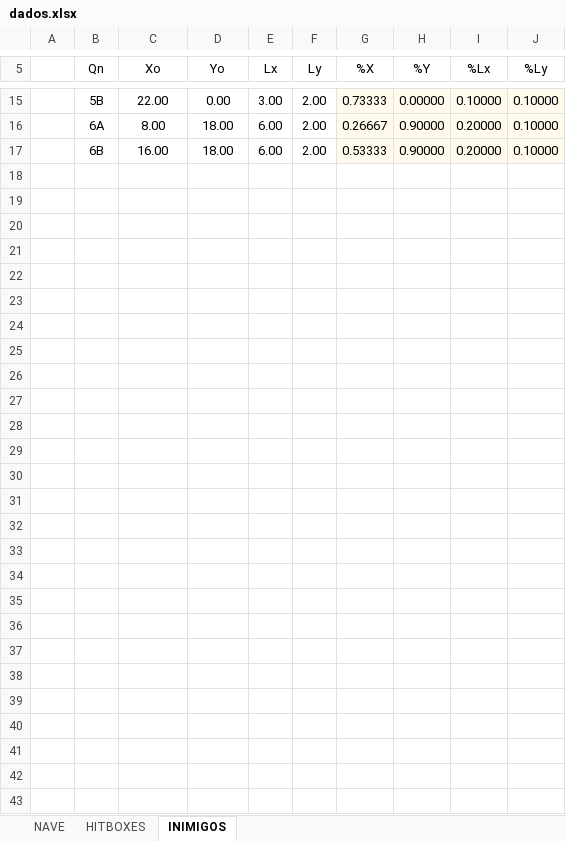
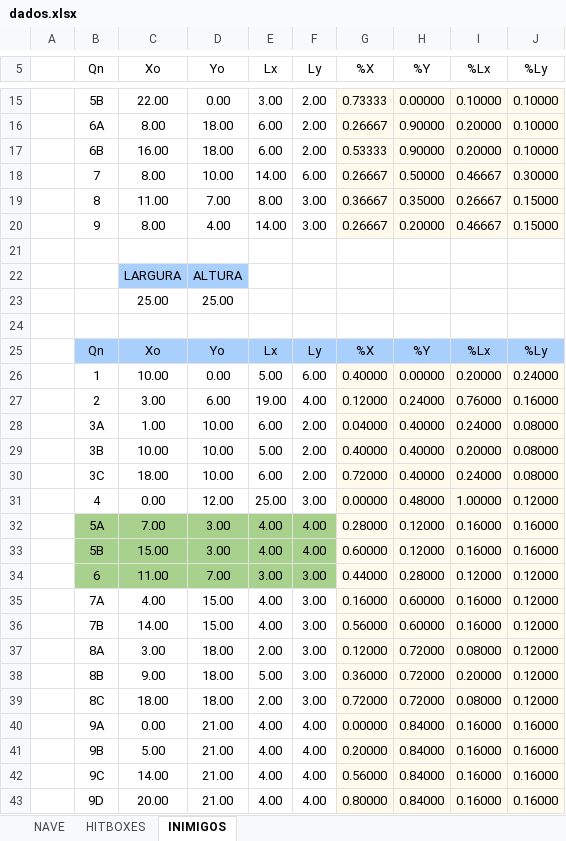
Before and after one commit to alexandrenjr/meu-jogo, an Excel workbook: assets/dados.xlsx, sheet INIMIGOS, drawn as a sheet; only a part is shown, gaps mark what is left out; values as stored, in another font and other column widths than the file's, no borders; table styles not drawn; the diff names each change by its address in the sheet, - before the commit and + after, or states it on an @@ line.

Commit message:
Adicionado classes de inimigos

```diff
--- a/assets/dados.xlsx (sheet INIMIGOS)
+++ b/assets/dados.xlsx (sheet INIMIGOS)
+row 18:  | 7 | 8.00 | 10.00 | 14.00 | 6.00 | 0.26667 | 0.50000 | 0.46667 | 0.30000
+row 19:  | 8 | 11.00 | 7.00 | 8.00 | 3.00 | 0.36667 | 0.35000 | 0.26667 | 0.15000
+row 20:  | 9 | 8.00 | 4.00 | 14.00 | 3.00 | 0.26667 | 0.20000 | 0.46667 | 0.15000
+row 21: (empty)
+row 22:  |  | LARGURA | ALTURA
+row 23:  |  | 25.00 | 25.00
+row 24: (empty)
+row 25:  | Qn | Xo | Yo | Lx | Ly | %X | %Y | %Lx | %Ly
+row 26:  | 1 | 10.00 | 0.00 | 5.00 | 6.00 | 0.40000 | 0.00000 | 0.20000 | 0.24000
+row 27:  | 2 | 3.00 | 6.00 | 19.00 | 4.00 | 0.12000 | 0.24000 | 0.76000 | 0.16000
+row 28:  | 3A | 1.00 | 10.00 | 6.00 | 2.00 | 0.04000 | 0.40000 | 0.24000 | 0.08000
+row 29:  | 3B | 10.00 | 10.00 | 5.00 | 2.00 | 0.40000 | 0.40000 | 0.20000 | 0.08000
+row 30:  | 3C | 18.00 | 10.00 | 6.00 | 2.00 | 0.72000 | 0.40000 | 0.24000 | 0.08000
+row 31:  | 4 | 0.00 | 12.00 | 25.00 | 3.00 | 0.00000 | 0.48000 | 1.00000 | 0.12000
+row 32:  | 5A | 7.00 | 3.00 | 4.00 | 4.00 | 0.28000 | 0.12000 | 0.16000 | 0.16000
+row 33:  | 5B | 15.00 | 3.00 | 4.00 | 4.00 | 0.60000 | 0.12000 | 0.16000 | 0.16000
+row 34:  | 6 | 11.00 | 7.00 | 3.00 | 3.00 | 0.44000 | 0.28000 | 0.12000 | 0.12000
+row 35:  | 7A | 4.00 | 15.00 | 4.00 | 3.00 | 0.16000 | 0.60000 | 0.16000 | 0.12000
+row 36:  | 7B | 14.00 | 15.00 | 4.00 | 3.00 | 0.56000 | 0.60000 | 0.16000 | 0.12000
+row 37:  | 8A | 3.00 | 18.00 | 2.00 | 3.00 | 0.12000 | 0.72000 | 0.08000 | 0.12000
+row 38:  | 8B | 9.00 | 18.00 | 5.00 | 3.00 | 0.36000 | 0.72000 | 0.20000 | 0.12000
+row 39:  | 8C | 18.00 | 18.00 | 2.00 | 3.00 | 0.72000 | 0.72000 | 0.08000 | 0.12000
+row 40:  | 9A | 0.00 | 21.00 | 4.00 | 4.00 | 0.00000 | 0.84000 | 0.16000 | 0.16000
+row 41:  | 9B | 5.00 | 21.00 | 4.00 | 4.00 | 0.20000 | 0.84000 | 0.16000 | 0.16000
+row 42:  | 9C | 14.00 | 21.00 | 4.00 | 4.00 | 0.56000 | 0.84000 | 0.16000 | 0.16000
+row 43:  | 9D | 20.00 | 21.00 | 4.00 | 4.00 | 0.80000 | 0.84000 | 0.16000 | 0.16000
```
Also changed, not shown: 8 other files.
